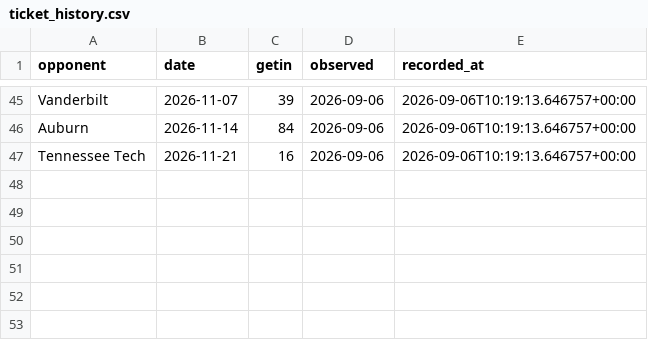
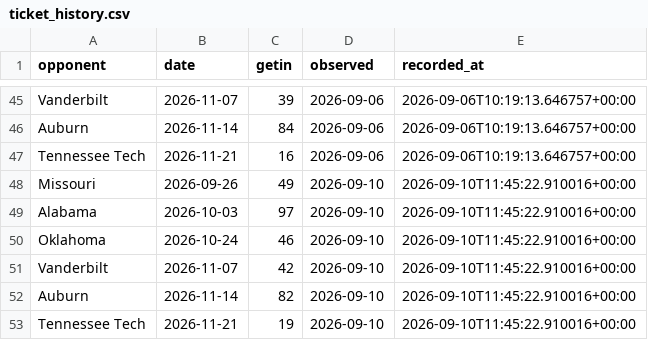
Before and after one commit to gardnerthornhill/msu-ticket-model, a CSV file: data/ticket_history.csv, drawn as a sheet; only a part is shown, gaps mark what is left out.

Commit message:
Refresh upcoming ticket prices and forecasts for 2026-09-10

```diff
--- a/data/ticket_history.csv
+++ b/data/ticket_history.csv
@@ -47 +47,7 @@ Auburn,2026-11-14,84,2026-09-06,2026-09-06T10:19:13.646757+00:00
 Tennessee Tech,2026-11-21,16,2026-09-06,2026-09-06T10:19:13.646757+00:00
+Missouri,2026-09-26,49,2026-09-10,2026-09-10T11:45:22.910016+00:00
+Alabama,2026-10-03,97,2026-09-10,2026-09-10T11:45:22.910016+00:00
+Oklahoma,2026-10-24,46,2026-09-10,2026-09-10T11:45:22.910016+00:00
+Vanderbilt,2026-11-07,42,2026-09-10,2026-09-10T11:45:22.910016+00:00
+Auburn,2026-11-14,82,2026-09-10,2026-09-10T11:45:22.910016+00:00
+Tennessee Tech,2026-11-21,19,2026-09-10,2026-09-10T11:45:22.910016+00:00
```
Also changed, not shown: data/features.csv, data/tickets.csv, 39 other files.
